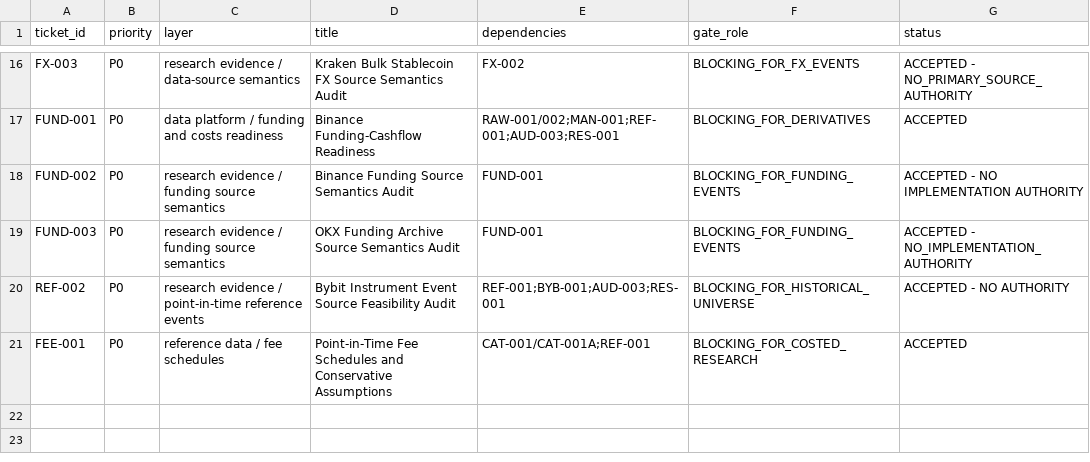
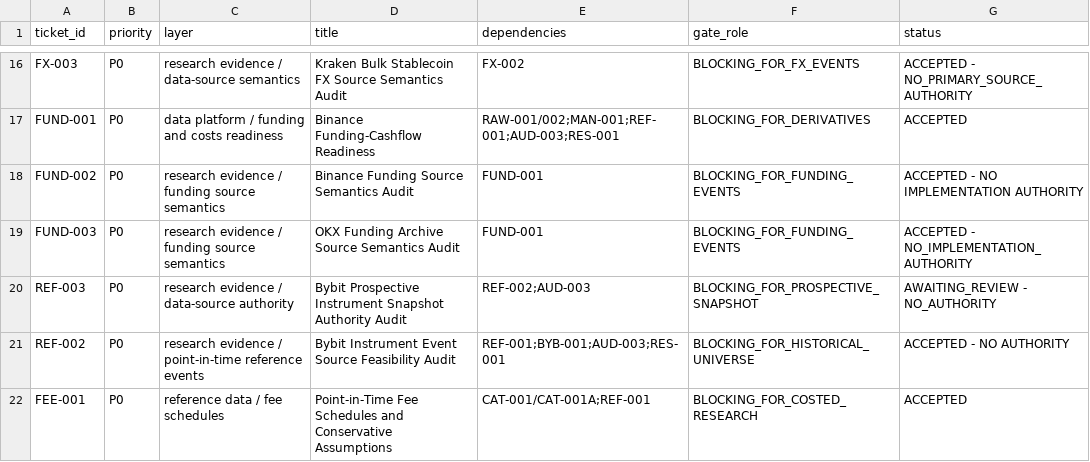
Before and after one commit to larslarsen/Crypto-Multifactor-Bot, a CSV file: docs/engineering/IMPLEMENTATION_BACKLOG.csv, drawn as a sheet; only a part is shown, gaps mark what is left out.

Commit message:
REF-003: Bybit prospective instrument snapshot authority audit (NO_AUTHORITY)

```diff
--- a/docs/engineering/IMPLEMENTATION_BACKLOG.csv
+++ b/docs/engineering/IMPLEMENTATION_BACKLOG.csv
@@ -19,2 +19,3 @@ FUND-002,P0,research evidence / funding source semantics,Binance Funding Source
 FUND-003,P0,research evidence / funding source semantics,OKX Funding Archive Source Semantics Audit,FUND-001,BLOCKING_FOR_FUNDING_EVENTS,ACCEPTED - NO_IMPLEMENTATION_AUTHORITY
+REF-003,P0,research evidence / data-source authority,Bybit Prospective Instrument Snapshot Authority Audit,REF-002;AUD-003,BLOCKING_FOR_PROSPECTIVE_SNAPSHOT,AWAITING_REVIEW - NO_AUTHORITY
 REF-002,P0,research evidence / point-in-time reference events,Bybit Instrument Event Source Feasibility Audit,REF-001;BYB-001;AUD-003;RES-001,BLOCKING_FOR_HISTORICAL_UNIVERSE,ACCEPTED - NO AUTHORITY
```
Also changed, not shown: 8 other files.
